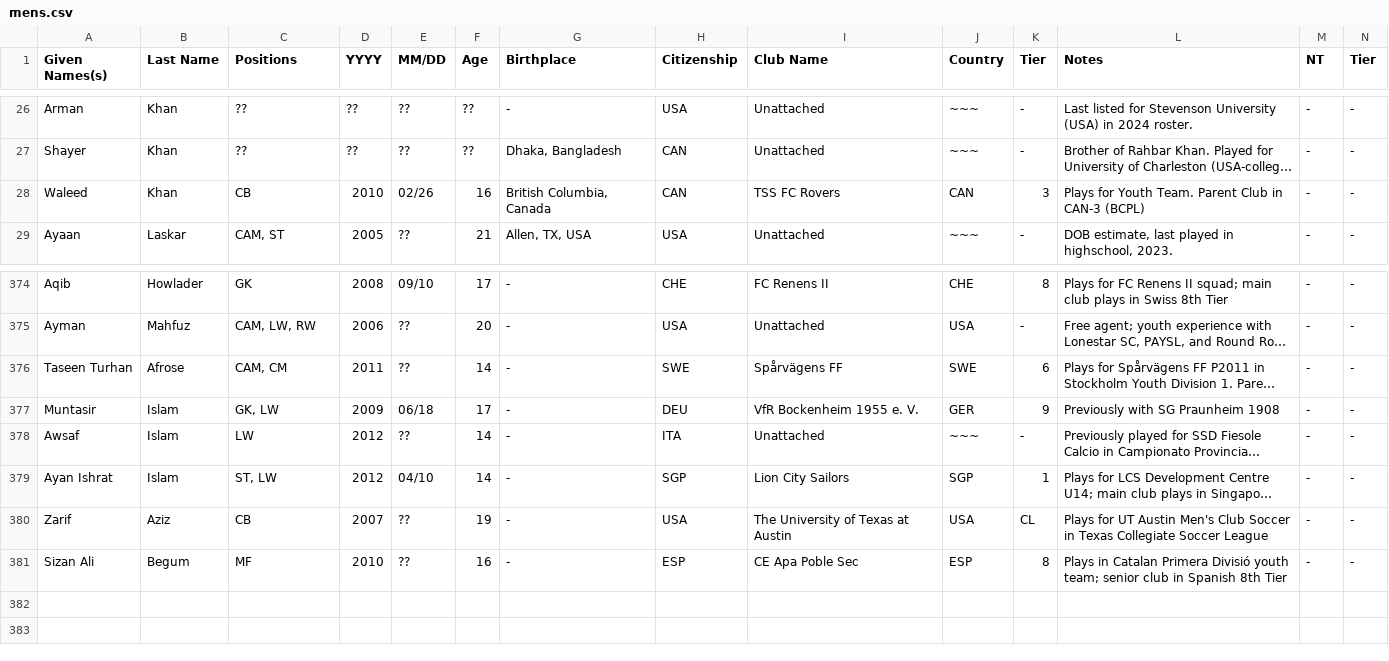
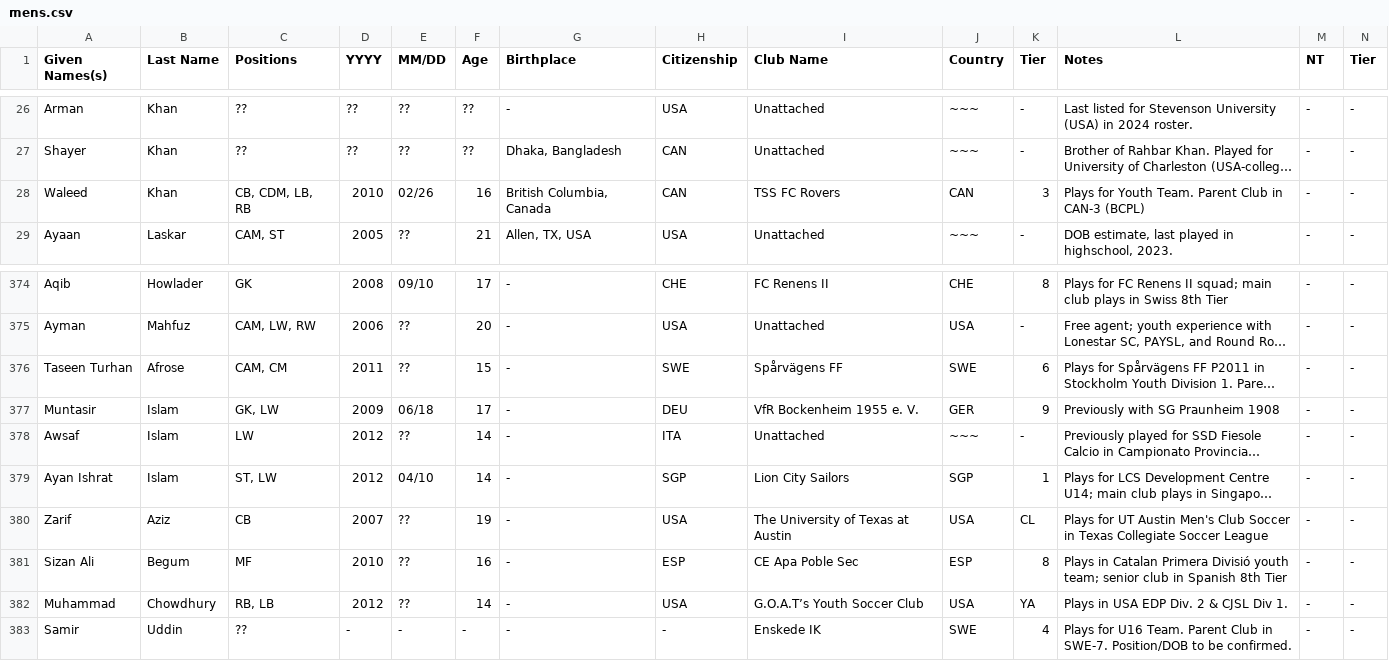
Before and after one commit to dr-shiffles/probashi-footballers, a CSV file: data/mens.csv, drawn as a sheet; only a part is shown, gaps mark what is left out; long unchanged cells end in …; rows hold the shown columns only; the diff names each change by its address in the sheet, - before the commit and + after, or states it on an @@ line.

Commit message:
Add files via upload

```diff
--- a/data/mens.csv
+++ b/data/mens.csv
-C28 (Positions): CB
+C28 (Positions): CB, CDM, LB, RB
-F376 (Age): 14
+F376 (Age): 15
+row 382: Muhammad | Chowdhury | RB, LB | 2012 | ?? | 14 | - | USA | G.O.A.T’s Youth Soccer Club | USA | YA | Plays in USA EDP Div. 2 & CJSL Div 1. | - | -
+row 383: Samir | Uddin | ?? | - | - | - | - | - | Enskede IK | SWE | 4 | Plays for U16 Team. Parent Club in SWE-7. Position/DOB to be confirmed. | - | -
```
